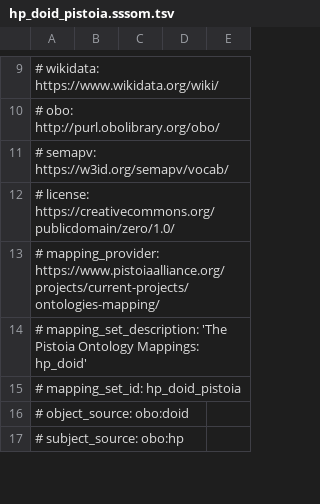
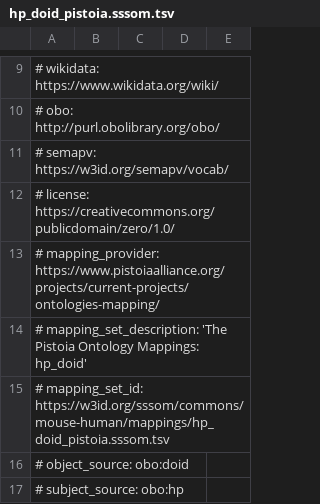
Before and after one commit to mapping-commons/mh_mapping_initiative, a TSV file: mappings/hp_doid_pistoia.sssom.tsv, drawn as a sheet; only a part is shown, gaps mark what is left out.

Commit message:
Update mapping_set_ids everywhere
to conform to SSSOM, cc @nichtick

```diff
--- a/mappings/hp_doid_pistoia.sssom.tsv
+++ b/mappings/hp_doid_pistoia.sssom.tsv
@@ -14,3 +14,3 @@
 # mapping_set_description: 'The Pistoia Ontology Mappings: hp_doid'
-# mapping_set_id: hp_doid_pistoia
+# mapping_set_id: https://w3id.org/sssom/commons/mouse-human/mappings/hp_doid_pistoia.sssom.tsv
 # object_source: obo:doid
```
Also changed, not shown: mappings/ma_uberon_pat_impc.sssom.tsv, mappings/mp_doid_pistoia.sssom.tsv, 9 other files.
